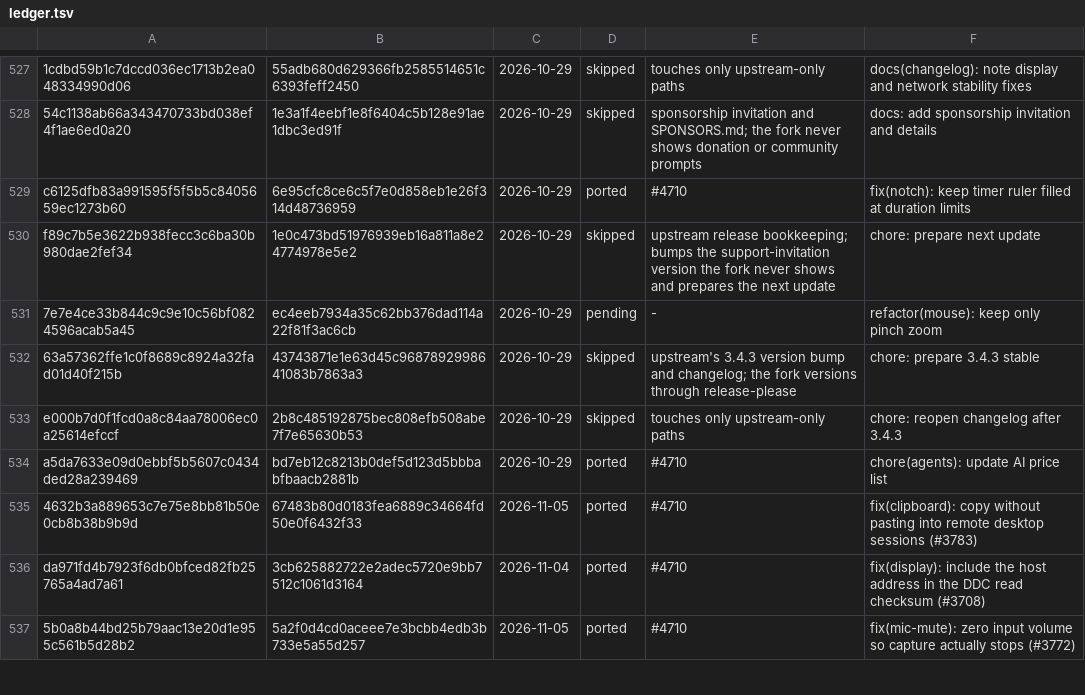
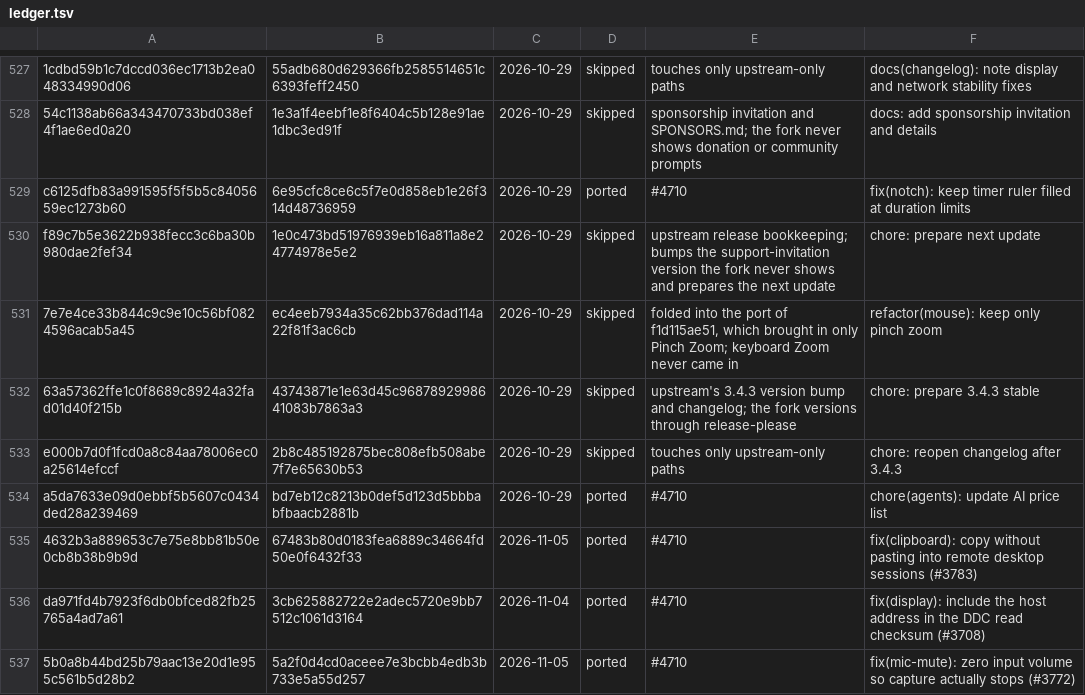
Before and after one commit to VitruvianSoftware/vitruvian-core, a TSV file: apps/desktop/vitruvian-atrium/upstream/ledger.tsv, drawn as a sheet; only a part is shown, gaps mark what is left out.

```diff
--- a/apps/desktop/vitruvian-atrium/upstream/ledger.tsv
+++ b/apps/desktop/vitruvian-atrium/upstream/ledger.tsv
@@ -530,3 +530,3 @@ c6125dfb83a991595f5f5b5c8405659ec1273b60	6e95cfc8ce6c5f7e0d858eb1e26f314d4873695
 f89c7b5e3622b938fecc3c6ba30b980dae2fef34	1e0c473bd51976939eb16a811a8e24774978e5e2	2026-10-29	skipped	upstream release bookkeeping; bumps the support-invitation version the fork never shows and prepares the next update	chore: prepare next update
-7e7e4ce33b844c9c9e10c56bf0824596acab5a45	ec4eeb7934a35c62bb376dad114a22f81f3ac6cb	2026-10-29	pending	-	refactor(mouse): keep only pinch zoom
+7e7e4ce33b844c9c9e10c56bf0824596acab5a45	ec4eeb7934a35c62bb376dad114a22f81f3ac6cb	2026-10-29	skipped	folded into the port of f1d115ae51, which brought in only Pinch Zoom; keyboard Zoom never came in	refactor(mouse): keep only pinch zoom
 63a57362ffe1c0f8689c8924a32fad01d40f215b	43743871e1e63d45c9687892998641083b7863a3	2026-10-29	skipped	upstream's 3.4.3 version bump and changelog; the fork versions through release-please	chore: prepare 3.4.3 stable
```
